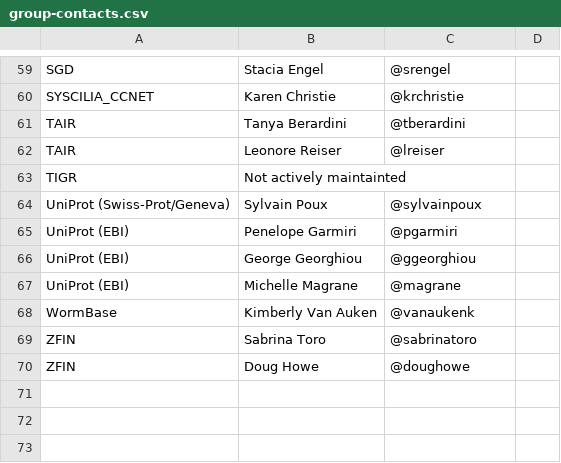
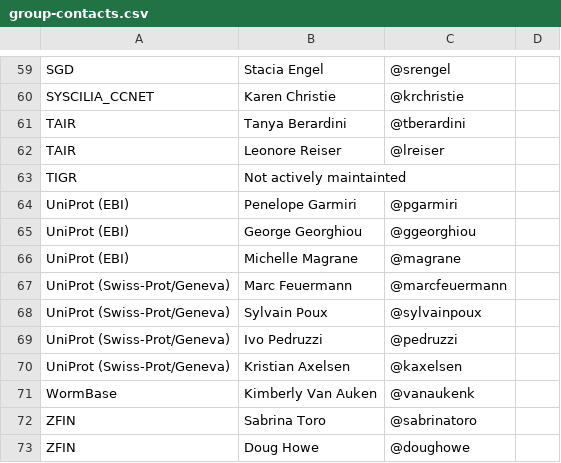
Before and after one commit to geneontology/go-site, a CSV file: metadata/group-contacts.csv, drawn as a sheet; only a part is shown, gaps mark what is left out.

Commit message:
Update group-contacts.csv

```diff
--- a/metadata/group-contacts.csv
+++ b/metadata/group-contacts.csv
@@ -63,3 +63,2 @@ TAIR,Leonore Reiser,@lreiser,
 TIGR,Not actively maintainted,,
-UniProt (Swiss-Prot/Geneva),Sylvain Poux,@sylvainpoux,
 UniProt (EBI),Penelope Garmiri,@pgarmiri,
@@ -67,2 +66,6 @@ UniProt (EBI),George Georghiou,@ggeorghiou,
 UniProt (EBI),Michelle Magrane, @magrane,
+UniProt (Swiss-Prot/Geneva),Marc Feuermann, @marcfeuermann,
+UniProt (Swiss-Prot/Geneva),Sylvain Poux,@sylvainpoux,
+UniProt (Swiss-Prot/Geneva),Ivo Pedruzzi,@pedruzzi,
+UniProt (Swiss-Prot/Geneva),Kristian Axelsen,@kaxelsen,
 WormBase,Kimberly Van Auken,@vanaukenk,
```
